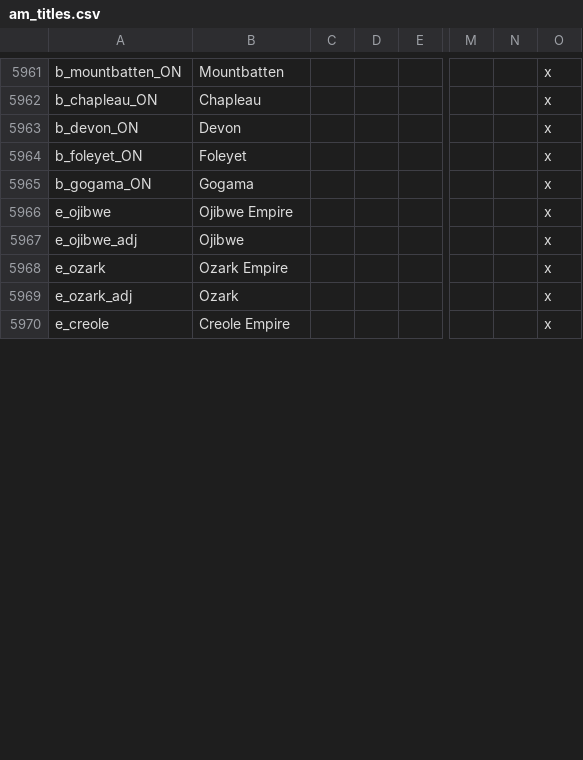
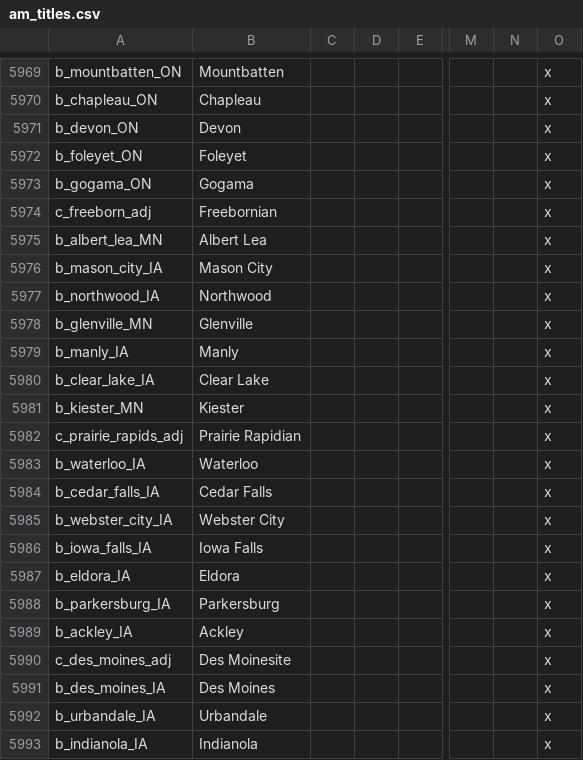
Before and after one commit to Ofaloaf/postapoc, a CSV file: After the End/localisation/am_titles.csv, drawn as a sheet; only a part is shown, gaps mark what is left out; rows hold the shown columns only; the diff covers the shown part only; the diff names each change by its address in the sheet, - before the commit and + after, or states it on an @@ line.

Commit message:
Iowa & misc. additions
-6 provinces added
-6 counties, 1 duchy
-Characters added to Kingdom of Iowa
-Cognatic law for succession tweaked
-Ursuline added to investiture laws

```diff
--- a/After the End/localisation/am_titles.csv
+++ b/After the End/localisation/am_titles.csv
@@ row 5966 moved to row 26: e_ojibwe @@
@@ row 5967 moved to row 27: e_ojibwe_adj @@
@@ row 5968 moved to row 28: e_ozark @@
@@ row 5969 moved to row 29: e_ozark_adj @@
@@ row 5970 moved to row 30: e_creole @@
+row 5974: c_freeborn_adj | Freebornian |  |  |  |  |  | x
+row 5975: b_albert_lea_MN | Albert Lea |  |  |  |  |  | x
+row 5976: b_mason_city_IA | Mason City |  |  |  |  |  | x
+row 5977: b_northwood_IA | Northwood |  |  |  |  |  | x
+row 5978: b_glenville_MN | Glenville |  |  |  |  |  | x
+row 5979: b_manly_IA | Manly |  |  |  |  |  | x
+row 5980: b_clear_lake_IA | Clear Lake |  |  |  |  |  | x
+row 5981: b_kiester_MN | Kiester |  |  |  |  |  | x
+row 5982: c_prairie_rapids_adj | Prairie Rapidian |  |  |  |  |  | x
+row 5983: b_waterloo_IA | Waterloo |  |  |  |  |  | x
+row 5984: b_cedar_falls_IA | Cedar Falls |  |  |  |  |  | x
+row 5985: b_webster_city_IA | Webster City |  |  |  |  |  | x
+row 5986: b_iowa_falls_IA | Iowa Falls |  |  |  |  |  | x
+row 5987: b_eldora_IA | Eldora |  |  |  |  |  | x
+row 5988: b_parkersburg_IA | Parkersburg |  |  |  |  |  | x
+row 5989: b_ackley_IA | Ackley |  |  |  |  |  | x
+row 5990: c_des_moines_adj | Des Moinesite |  |  |  |  |  | x
+row 5991: b_des_moines_IA | Des Moines |  |  |  |  |  | x
+row 5992: b_urbandale_IA | Urbandale |  |  |  |  |  | x
+row 5993: b_indianola_IA | Indianola |  |  |  |  |  | x
```
Also changed, not shown: 33 added rows and 2 edited cells elsewhere in this file, After the End/localisation/AMERICA.csv, After the End/map/definition.csv, 31 other files.
